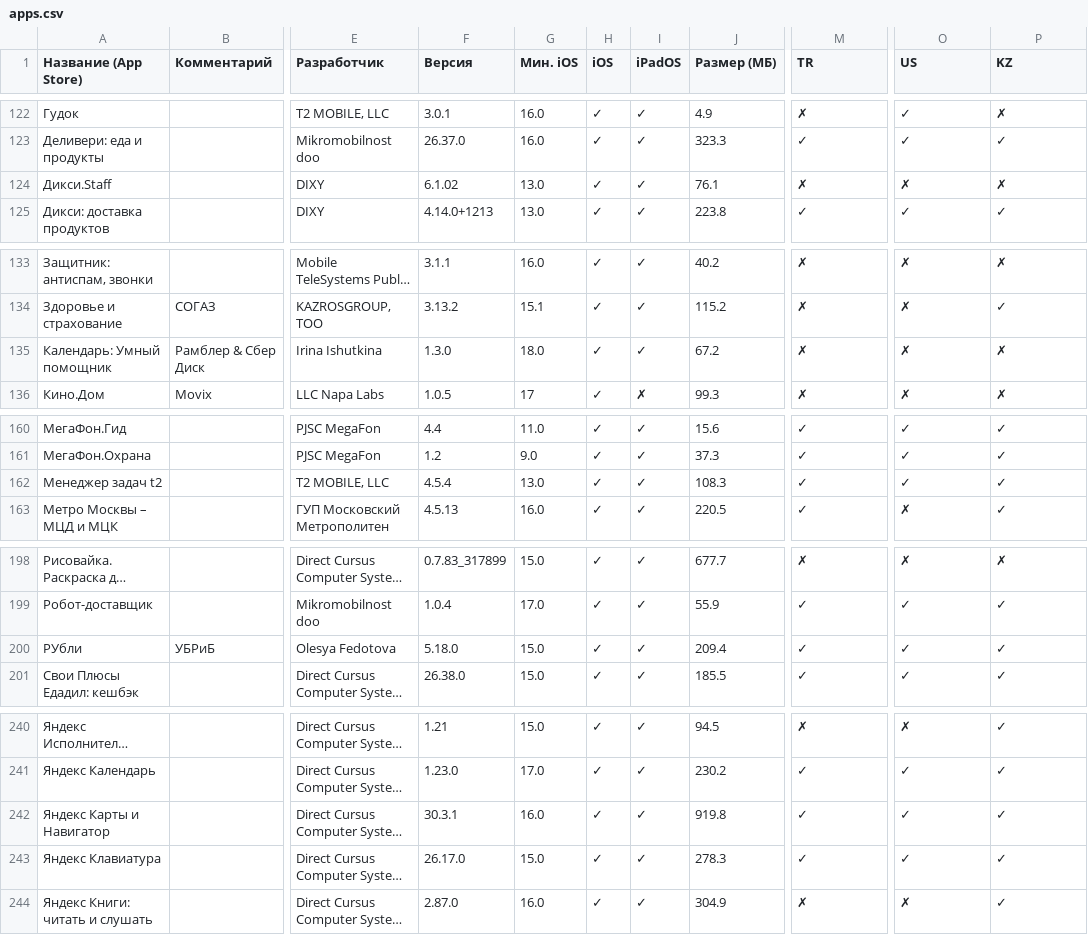
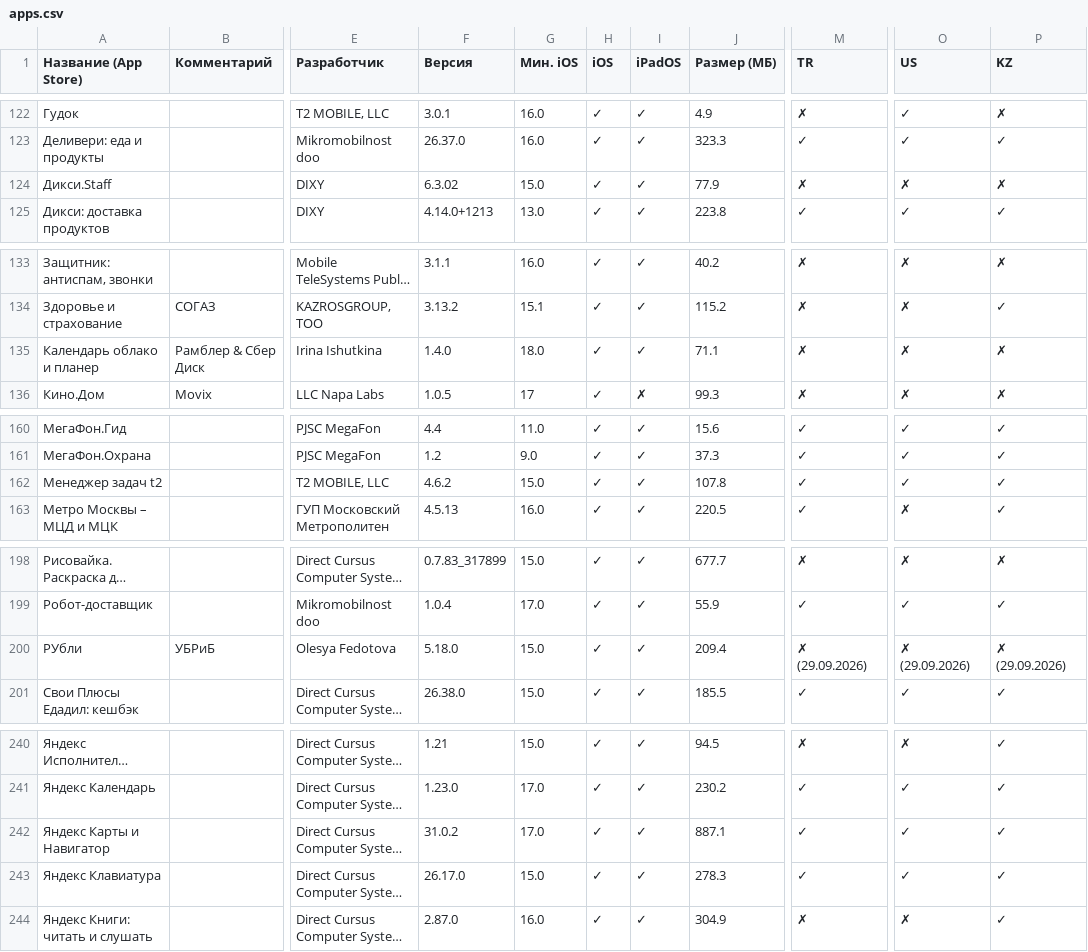
Before and after one commit to nncat01/app-store-checker, a CSV file: apps.csv, drawn as a sheet; only a part is shown, gaps mark what is left out; long unchanged cells end in …; the diff covers the shown part only; the diff names each change by its address in the sheet, - before the commit and + after, or states it on an @@ line.

```diff
--- a/apps.csv
+++ b/apps.csv
-F124 (Версия): 6.1.02
+F124 (Версия): 6.3.02
-G124 (Мин. iOS): 13.0
+G124 (Мин. iOS): 15.0
-J124 (Размер (МБ)): 76.1
+J124 (Размер (МБ)): 77.9
-A135 (Название (App Store)): Календарь: Умный помощник
+A135 (Название (App Store)): Календарь облако и планер
-F135 (Версия): 1.3.0
+F135 (Версия): 1.4.0
-J135 (Размер (МБ)): 67.2
+J135 (Размер (МБ)): 71.1
-F162 (Версия): 4.5.4
+F162 (Версия): 4.6.2
-G162 (Мин. iOS): 13.0
+G162 (Мин. iOS): 15.0
-J162 (Размер (МБ)): 108.3
+J162 (Размер (МБ)): 107.8
-M200 (TR): ✓
+M200 (TR): ✗ (29.09.2026)
-O200 (US): ✓
+O200 (US): ✗ (29.09.2026)
-P200 (KZ): ✓
+P200 (KZ): ✗ (29.09.2026)
-F242 (Версия): 30.3.1
+F242 (Версия): 31.0.2
-G242 (Мин. iOS): 16.0
+G242 (Мин. iOS): 17.0
-J242 (Размер (МБ)): 919.8
+J242 (Размер (МБ)): 887.1
```
Also changed, not shown: 13 edited cells elsewhere in this file.
